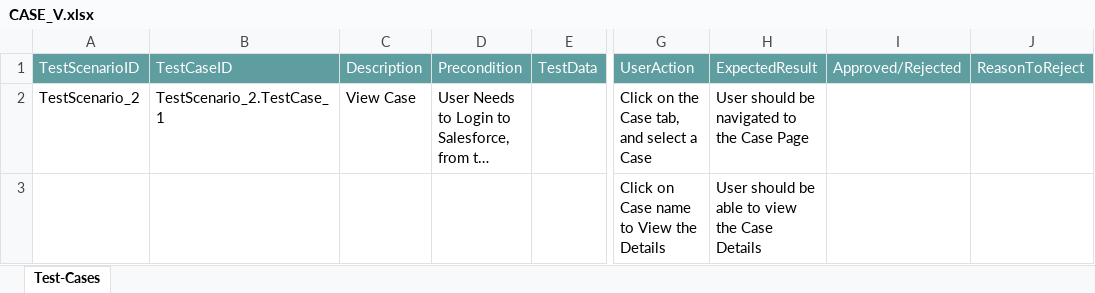
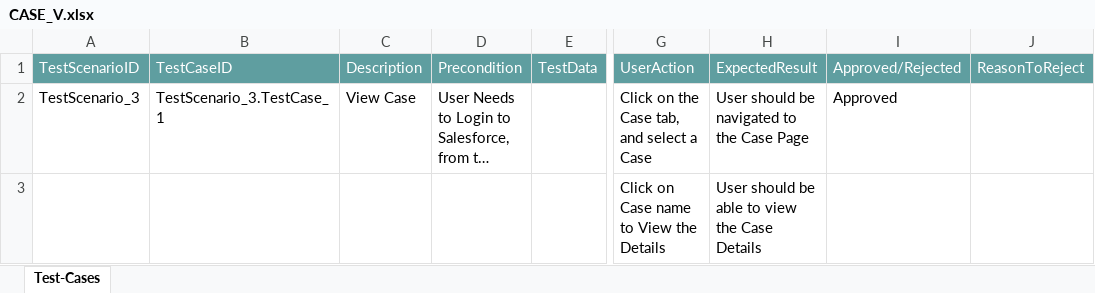
Before and after one commit to ShaikMohamedIrfan/serv, an Excel workbook: CASE_V.xlsx, sheet Test-Cases, drawn as a sheet; only a part is shown, gaps mark what is left out; long unchanged cells end in …; values as stored, in another font and other column widths than the file's, no borders; table styles not drawn; the diff names each change by its address in the sheet, - before the commit and + after, or states it on an @@ line.

Commit message:
Add files via upload

```diff
--- a/CASE_V.xlsx (sheet Test-Cases)
+++ b/CASE_V.xlsx (sheet Test-Cases)
-A2: TestScenario_2
+A2: TestScenario_3
-B2: TestScenario_2.TestCase_1
+B2: TestScenario_3.TestCase_1
-I2: (empty)
+I2: Approved
```
